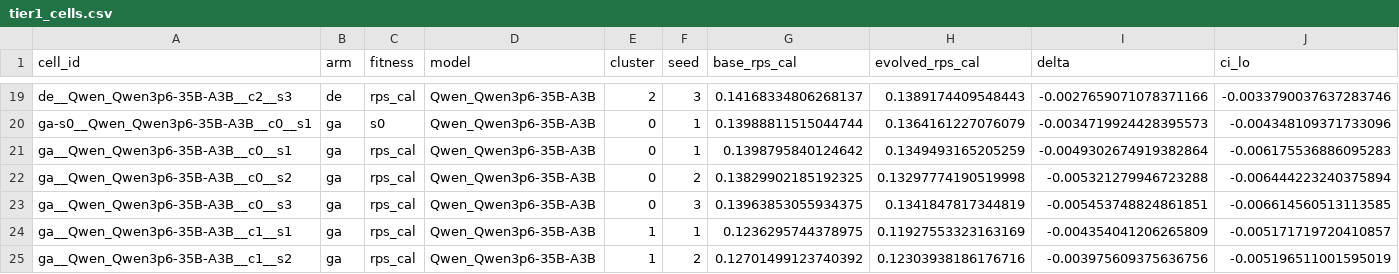
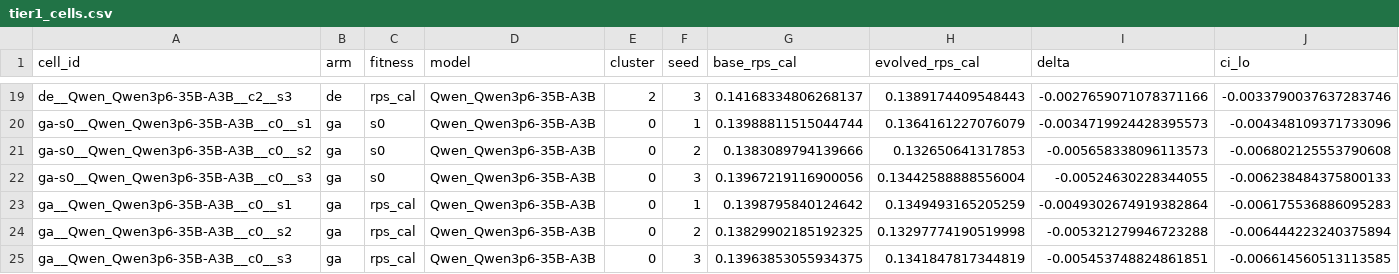
Before and after one commit to Glazkoff/LLM-PersonaBench, a CSV file: icml2027/results/aggregates/tier1_cells.csv, drawn as a sheet; only a part is shown, gaps mark what is left out; the shorter side is filled out with more unchanged rows; rows hold the shown columns only; the diff names each change by its address in the sheet, - before the commit and + after, or states it on an @@ line.

```diff
--- a/icml2027/results/aggregates/tier1_cells.csv
+++ b/icml2027/results/aggregates/tier1_cells.csv
+row 21: ga-s0__Qwen_Qwen3p6-35B-A3B__c0__s2 | ga | s0 | Qwen_Qwen3p6-35B-A3B | 0 | 2 | 0.1383089794139666 | 0.132650641317853 | -0.005658338096113573 | -0.006802125553790608
+row 22: ga-s0__Qwen_Qwen3p6-35B-A3B__c0__s3 | ga | s0 | Qwen_Qwen3p6-35B-A3B | 0 | 3 | 0.13967219116900056 | 0.13442588888556004 | -0.00524630228344055 | -0.006238484375800133
```
Also changed, not shown: icml2027/results/aggregates/evaluations_to_threshold.csv, icml2027/results/aggregates/mstar_by_arm_model.csv, 41 other files.
